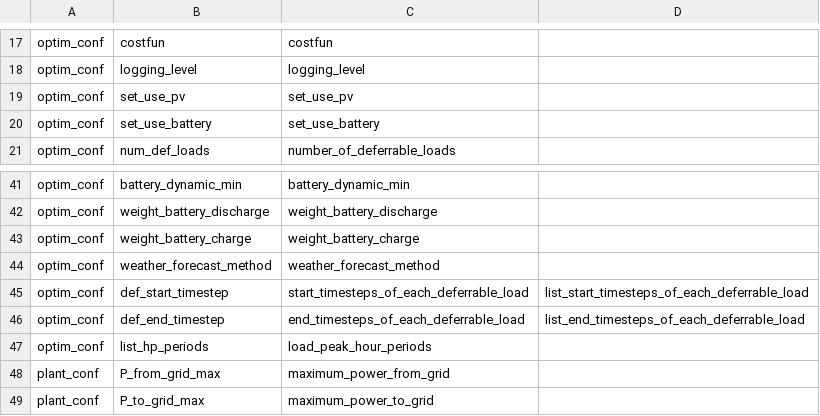
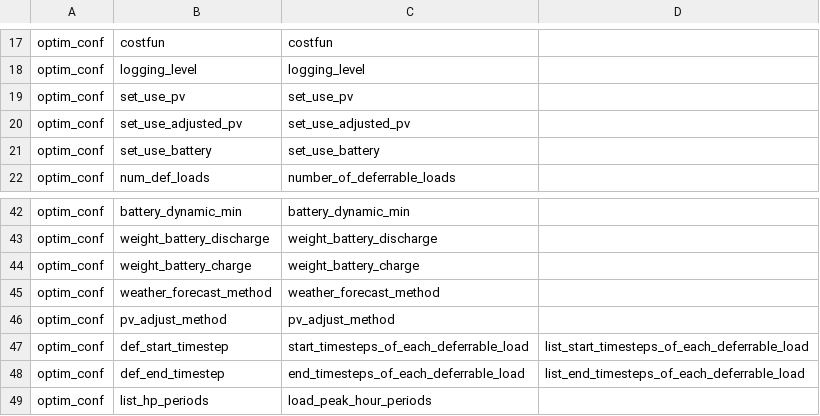
Before and after one commit to davidusb-geek/emhass, a CSV file: src/emhass/data/associations.csv, drawn as a sheet; only a part is shown, gaps mark what is left out; the shorter side is filled out with more unchanged rows; the diff names each change by its address in the sheet, - before the commit and + after, or states it on an @@ line.

Commit message:
Advanced implementing data prep, fit and predict methods to adjust PV

```diff
--- a/src/emhass/data/associations.csv
+++ b/src/emhass/data/associations.csv
+row 20: optim_conf | set_use_adjusted_pv | set_use_adjusted_pv
+row 46: optim_conf | pv_adjust_method | pv_adjust_method
```
Also changed, not shown: 4 other files.
